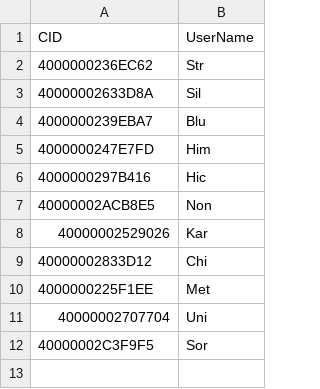
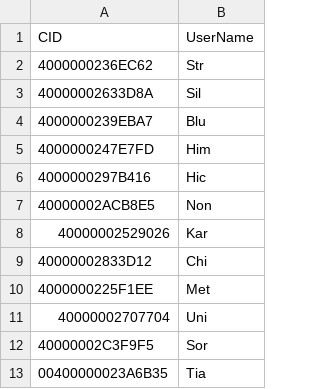
Before and after one commit to asakosa/authwhiteblack, a CSV file: white-list.csv, drawn as a sheet.

Commit message:
Update white-list.csv

```diff
--- a/white-list.csv
+++ b/white-list.csv
@@ -12 +12,2 @@ CID,UserName
 40000002C3F9F5,Sor
+00400000023A6B35,Tia
```
